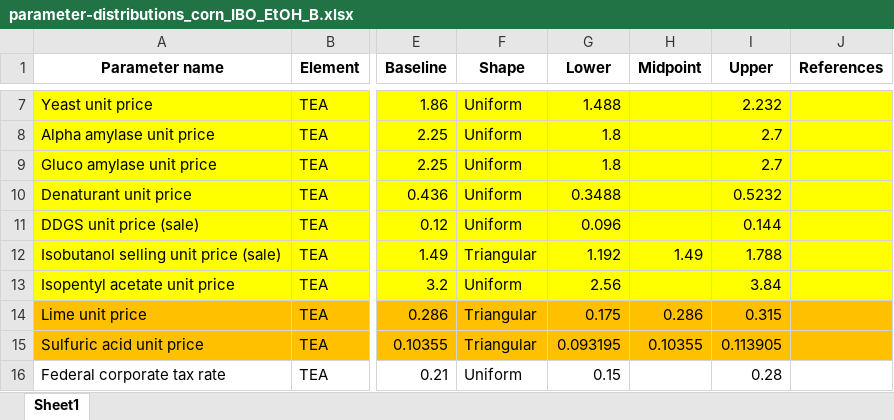
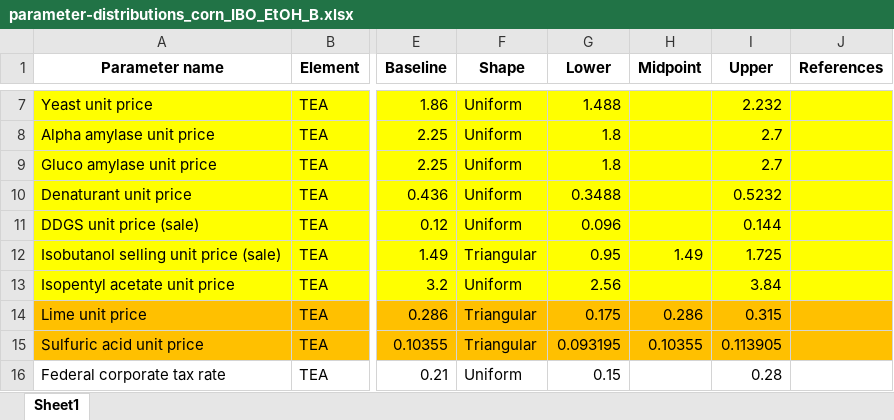
Before and after one commit to yz1679-cloud/Bioindustrial-Park, an Excel workbook: biorefineries/isobutanol/analyses/full/parameter_distributions/parameter-distributions_corn_IBO_EtOH_B.xlsx, sheet Sheet1, drawn as a sheet; only a part is shown, gaps mark what is left out; values as stored, in another font and other column widths than the file's, no borders; the diff names each change by its address in the sheet, - before the commit and + after, or states it on an @@ line.

Commit message:
update isobutanol selling price uncertainty range

```diff
--- a/biorefineries/isobutanol/analyses/full/parameter_distributions/parameter-distributions_corn_IBO_EtOH_B.xlsx (sheet Sheet1)
+++ b/biorefineries/isobutanol/analyses/full/parameter_distributions/parameter-distributions_corn_IBO_EtOH_B.xlsx (sheet Sheet1)
-G12 (Lower): 1.192
+G12 (Lower): 0.95
-I12 (Upper): 1.788
+I12 (Upper): 1.725
```
